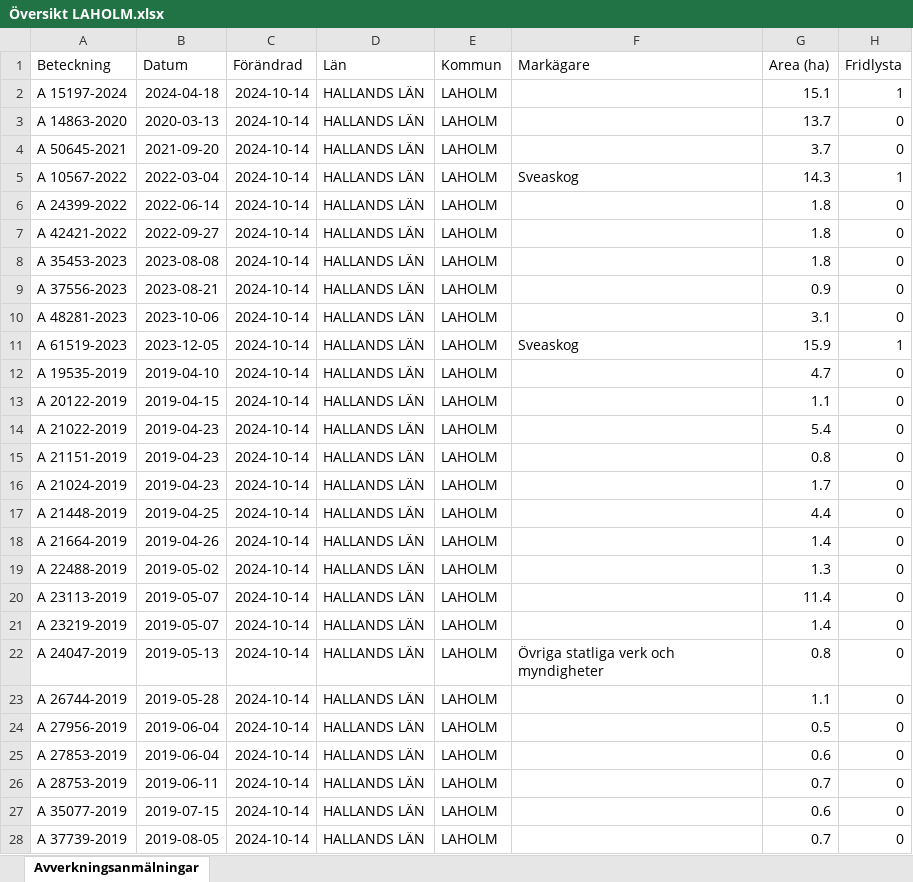
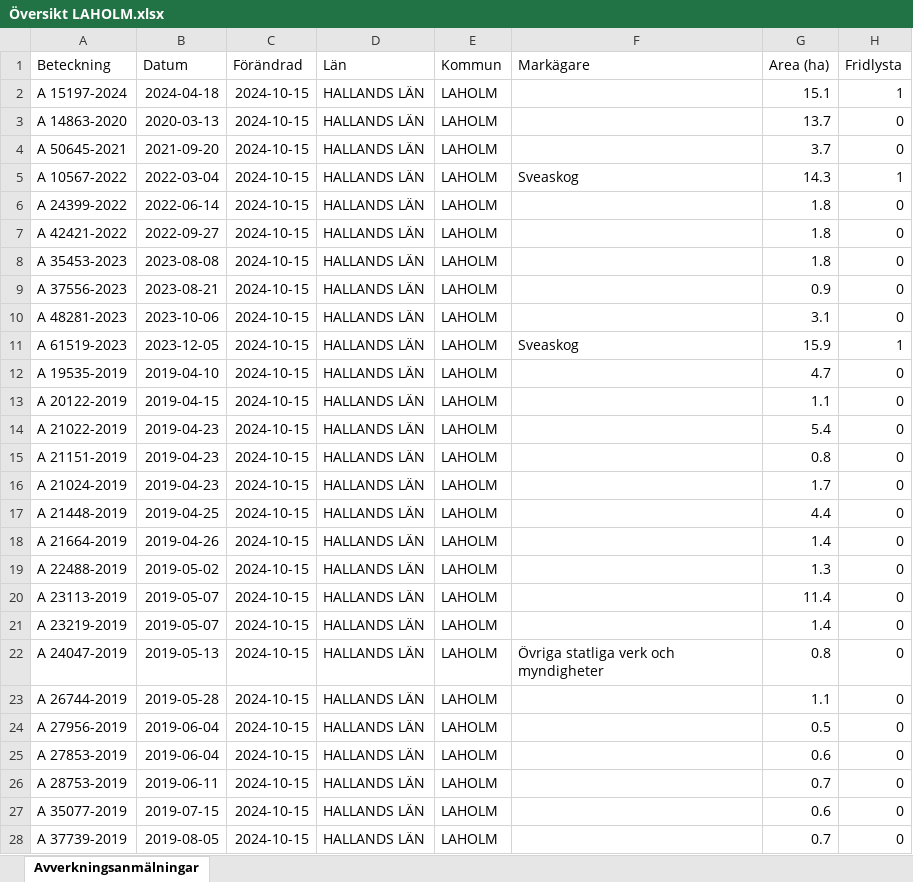
Before and after one commit to klasma/Logging_1381, an Excel workbook: Översikt LAHOLM.xlsx, sheet Avverkningsanmälningar, drawn as a sheet; only a part is shown; values as stored, in another font and other column widths than the file's, no borders; the diff covers the shown part only; the diff names each change by its address in the sheet, - before the commit and + after, or states it on an @@ line.

```diff
--- a/Översikt LAHOLM.xlsx (sheet Avverkningsanmälningar)
+++ b/Översikt LAHOLM.xlsx (sheet Avverkningsanmälningar)
-C2:C28 (Förändrad): 2024-10-14
+C2:C28 (Förändrad): 2024-10-15
```
Also changed, not shown: 2 added rows, 2 removed rows and 643 edited cells elsewhere in this sheet, artfynd/A 15197-2024 artfynd.xlsx, artfynd/A 24399-2022 artfynd.xlsx, 50 other files.
